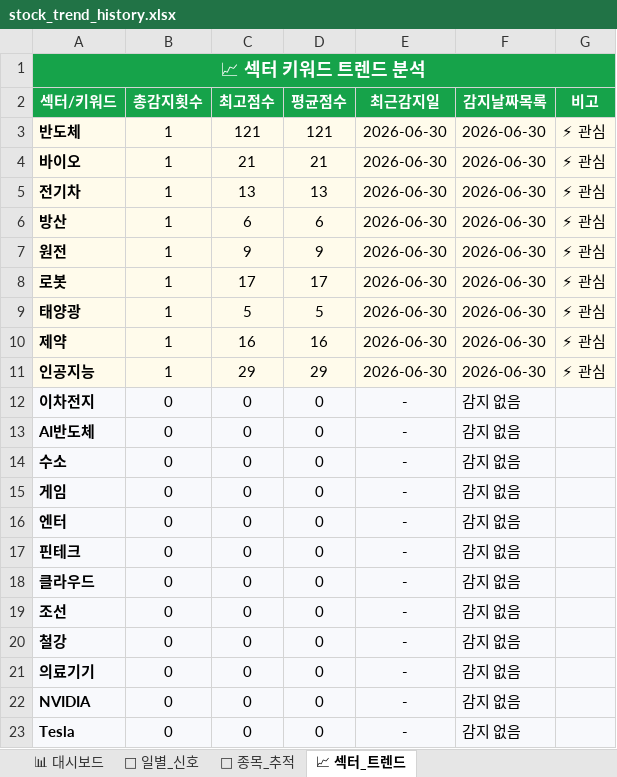
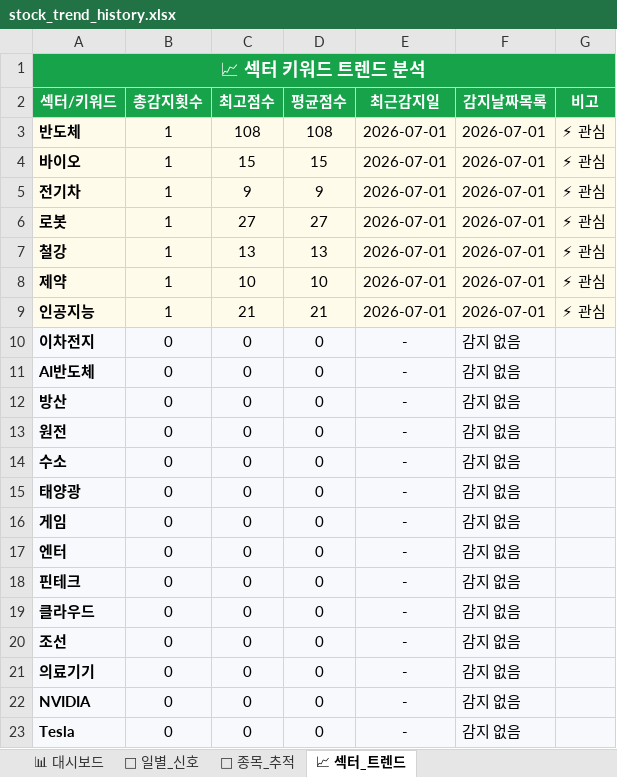
Before and after one commit to makitjung/stock-platform, an Excel workbook: trend/stock_trend_history.xlsx, sheet 📈 섹터_트렌드, drawn as a sheet; only a part is shown; values as stored, in another font and other column widths than the file's, no borders; removed rows and columns are numbered as before the commit, all else as after; the diff names each change by its address in the sheet, - before the commit and + after, or states it on an @@ line.

```diff
--- a/trend/stock_trend_history.xlsx (sheet 📈 섹터_트렌드)
+++ b/trend/stock_trend_history.xlsx (sheet 📈 섹터_트렌드)
-C3 (최고점수): 121
+C3 (최고점수): 108
-D3 (평균점수): 121
+D3 (평균점수): 108
-E3:E5 (최근감지일): 2026-06-30
+E3:E5 (최근감지일): 2026-07-01
-F3:F5 (감지날짜목록): 2026-06-30
+F3:F5 (감지날짜목록): 2026-07-01
-C4 (최고점수): 21
+C4 (최고점수): 15
-D4 (평균점수): 21
+D4 (평균점수): 15
-C5 (최고점수): 13
+C5 (최고점수): 9
-D5 (평균점수): 13
+D5 (평균점수): 9
-row 6: 방산 | 1 | 6 | 6 | 2026-06-30 | 2026-06-30 | ⚡ 관심
-row 7: 원전 | 1 | 9 | 9 | 2026-06-30 | 2026-06-30 | ⚡ 관심
-C6 (최고점수): 17
+C6 (최고점수): 27
-D6 (평균점수): 17
+D6 (평균점수): 27
-E6 (최근감지일): 2026-06-30
+E6 (최근감지일): 2026-07-01
-F6 (감지날짜목록): 2026-06-30
+F6 (감지날짜목록): 2026-07-01
-row 9: 태양광 | 1 | 5 | 5 | 2026-06-30 | 2026-06-30 | ⚡ 관심
+row 7: 철강 | 1 | 13 | 13 | 2026-07-01 | 2026-07-01 | ⚡ 관심
-C8 (최고점수): 16
+C8 (최고점수): 10
-D8 (평균점수): 16
+D8 (평균점수): 10
-E8:E9 (최근감지일): 2026-06-30
+E8:E9 (최근감지일): 2026-07-01
-F8:F9 (감지날짜목록): 2026-06-30
+F8:F9 (감지날짜목록): 2026-07-01
-C9 (최고점수): 29
+C9 (최고점수): 21
-D9 (평균점수): 29
+D9 (평균점수): 21
+row 12: 방산 | 0 | 0 | 0 | - | 감지 없음
+row 13: 원전 | 0 | 0 | 0 | - | 감지 없음
+row 15: 태양광 | 0 | 0 | 0 | - | 감지 없음
-row 20: 철강 | 0 | 0 | 0 | - | 감지 없음
```
Also changed, not shown: sheet 🎯 종목_추적, sheet 📅 일별_신호, sheet 📊 대시보드, 52 other files.
